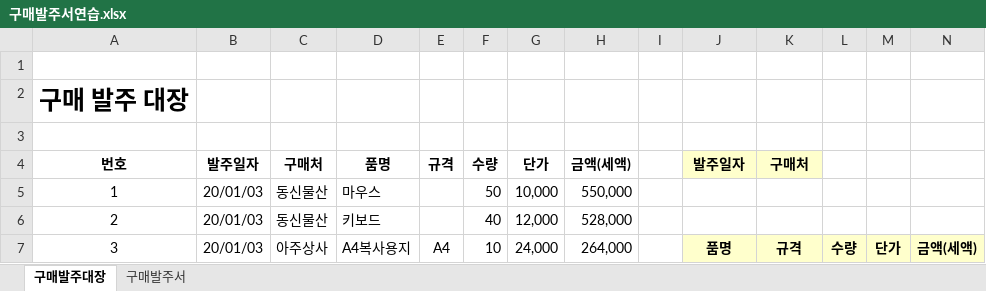
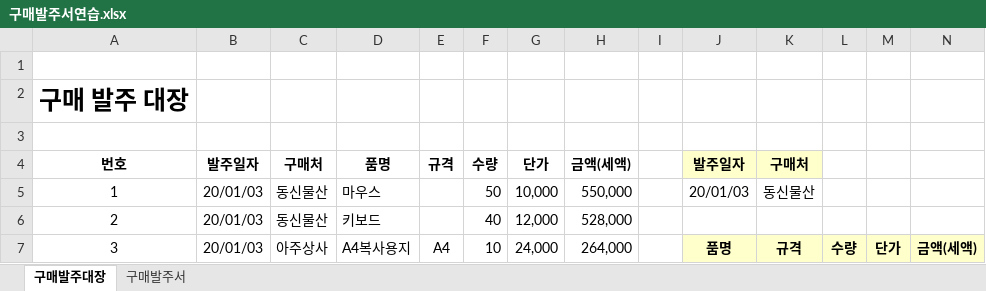
Before and after one commit to yonghun16/Study, an Excel workbook: Data_analysis/Excel_함수_매크로_실무_적용/총무경리/구매발주서/구매발주서연습.xlsx, sheet 구매발주대장, drawn as a sheet; only a part is shown; values as stored, in another font and other column widths than the file's, no borders; charts and pictures not drawn; the diff names each change by its address in the sheet, - before the commit and + after, or states it on an @@ line.

```diff
--- a/Data_analysis/Excel_함수_매크로_실무_적용/총무경리/구매발주서/구매발주서연습.xlsx (sheet 구매발주대장)
+++ b/Data_analysis/Excel_함수_매크로_실무_적용/총무경리/구매발주서/구매발주서연습.xlsx (sheet 구매발주대장)
-J5 (발주일자): (empty)
+J5 (발주일자): 20/01/03
-K5 (구매처): (empty)
+K5 (구매처): 동신물산
```
Also changed, not shown: sheet 구매발주서, formulas that keep their value, 2 other files.
